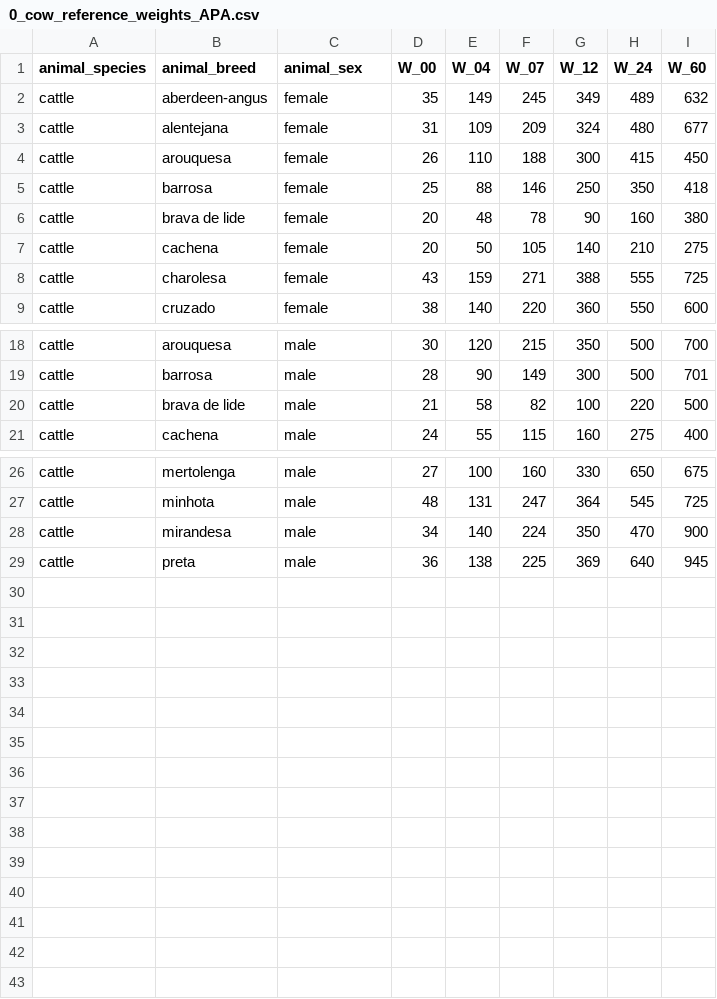
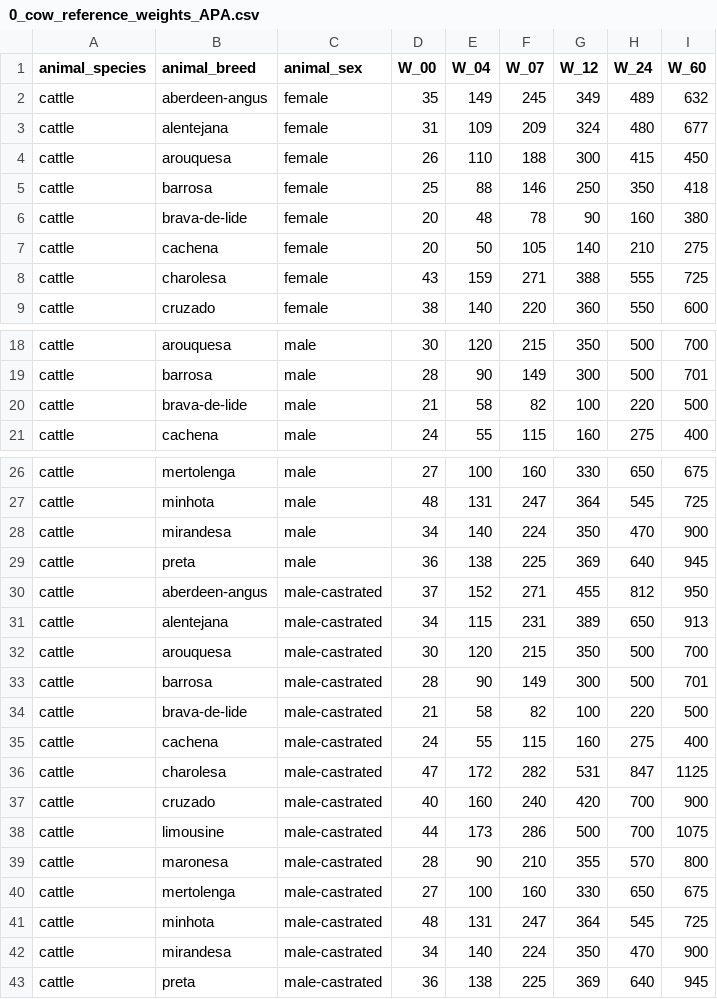
Before and after one commit to PauloCanaveira/project, a CSV file: weight_data/0_cow_reference_weights_APA.csv, drawn as a sheet; only a part is shown, gaps mark what is left out.

```diff
--- a/weight_data/0_cow_reference_weights_APA.csv
+++ b/weight_data/0_cow_reference_weights_APA.csv
@@ -5,3 +5,3 @@ cattle;arouquesa;female;26;110;188;300;415;450
 cattle;barrosa;female;25;88;146;250;350;418
-cattle;brava de lide;female;20;48;78;90;160;380
+cattle;brava-de-lide;female;20;48;78;90;160;380
 cattle;cachena;female;20;50;105;140;210;275
@@ -19,3 +19,3 @@ cattle;arouquesa;male;30;120;215;350;500;700
 cattle;barrosa;male;28;90;149;300;500;701
-cattle;brava de lide;male;21;58;82;100;220;500
+cattle;brava-de-lide;male;21;58;82;100;220;500
 cattle;cachena;male;24;55;115;160;275;400
@@ -29 +29,15 @@ cattle;mirandesa;male;34;140;224;350;470;900
 cattle;preta;male;36;138;225;369;640;945
+cattle;aberdeen-angus;male-castrated;37;152;271;455;812;950
+cattle;alentejana;male-castrated;34;115;231;389;650;913
+cattle;arouquesa;male-castrated;30;120;215;350;500;700
+cattle;barrosa;male-castrated;28;90;149;300;500;701
+cattle;brava-de-lide;male-castrated;21;58;82;100;220;500
+cattle;cachena;male-castrated;24;55;115;160;275;400
+cattle;charolesa;male-castrated;47;172;282;531;847;1125
+cattle;cruzado;male-castrated;40;160;240;420;700;900
+cattle;limousine;male-castrated;44;173;286;500;700;1075
+cattle;maronesa;male-castrated;28;90;210;355;570;800
+cattle;mertolenga;male-castrated;27;100;160;330;650;675
+cattle;minhota;male-castrated;48;131;247;364;545;725
+cattle;mirandesa;male-castrated;34;140;224;350;470;900
+cattle;preta;male-castrated;36;138;225;369;640;945
```
Also changed, not shown: 21 other files.
